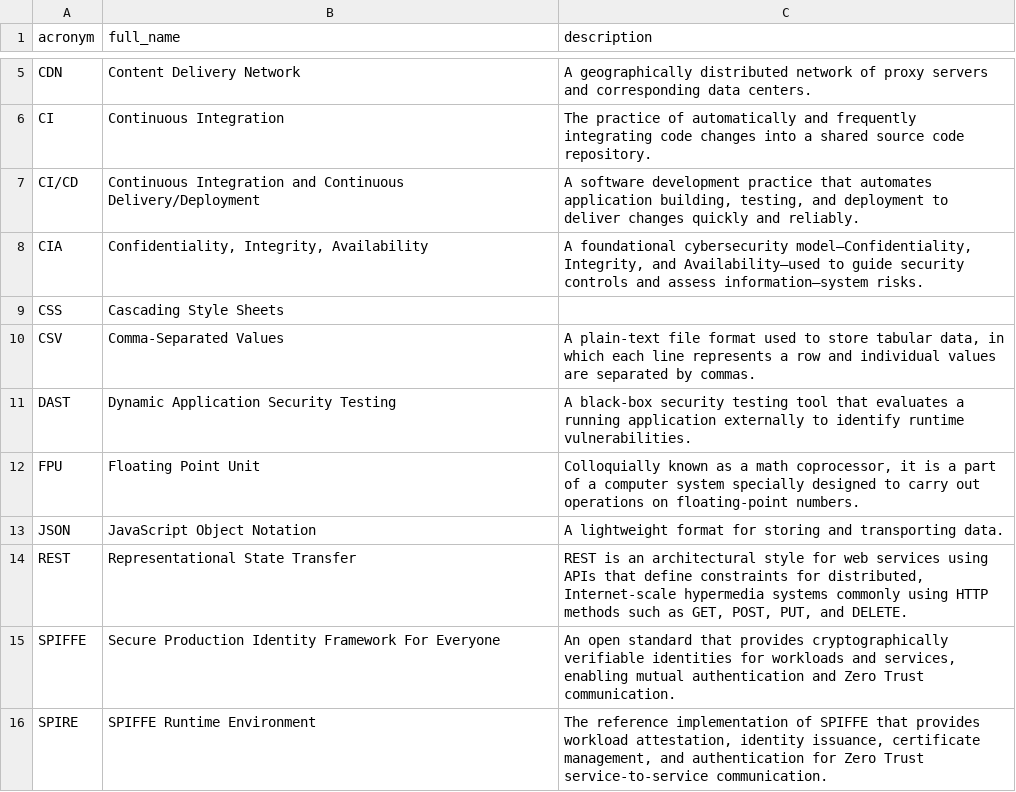
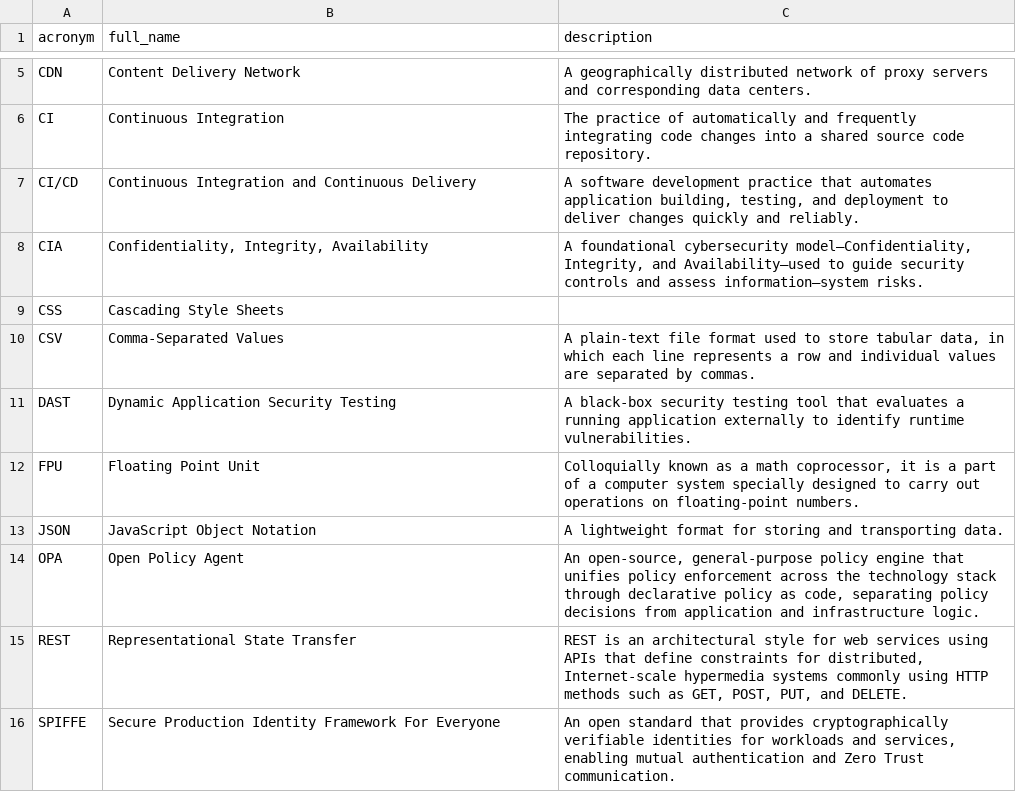
Before and after one commit to NoelStanfordOveson/mezmerize, a CSV file: data/devsecops.csv, drawn as a sheet; only a part is shown, gaps mark what is left out; the shorter side is filled out with more unchanged rows.

```diff
--- a/data/devsecops.csv
+++ b/data/devsecops.csv
@@ -6,3 +6,3 @@ CDN,Content Delivery Network,A geographically distributed network of proxy serve
 CI,Continuous Integration,The practice of automatically and frequently integrating code changes into a shared source code repository.
-CI/CD,Continuous Integration and Continuous Delivery/Deployment,"A software development practice that automates application building, testing, and deployment to deliver changes quickly and reliably."
+CI/CD,Continuous Integration and Continuous Delivery,"A software development practice that automates application building, testing, and deployment to deliver changes quickly and reliably."
 CIA,"Confidentiality, Integrity, Availability","A foundational cybersecurity model—Confidentiality, Integrity, and Availability—used to guide security controls and assess information—system risks."
@@ -13,2 +13,3 @@ FPU,Floating Point Unit,"Colloquially known as a math coprocessor, it is a part
 JSON,JavaScript Object Notation,A lightweight format for storing and transporting data.
+OPA,Open Policy Agent,"An open-source, general-purpose policy engine that unifies policy enforcement across the technology stack through declarative policy as code, separating policy decisions from application and infrastructure logic."
 REST,Representational State Transfer,"REST is an architectural style for web services using APIs that define constraints for distributed, Internet-scale hypermedia systems commonly using HTTP methods such as GET, POST, PUT, and DELETE."
```
Also changed, not shown: data/cybersecurity.csv, data/is_engineering.csv, 1 other file.
